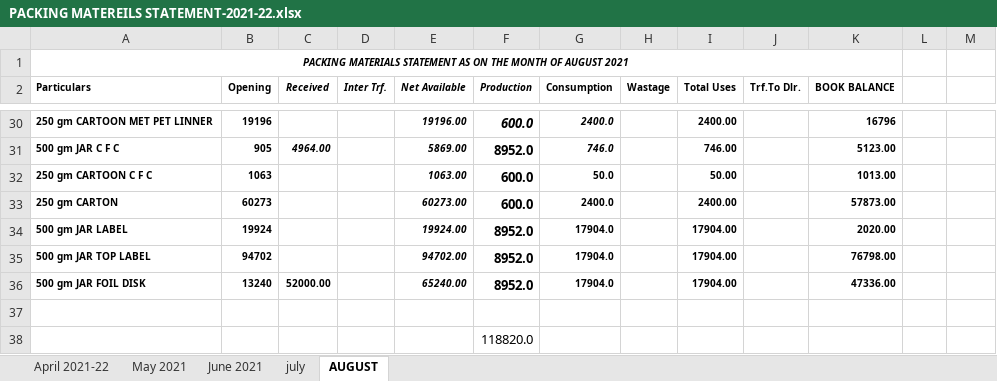
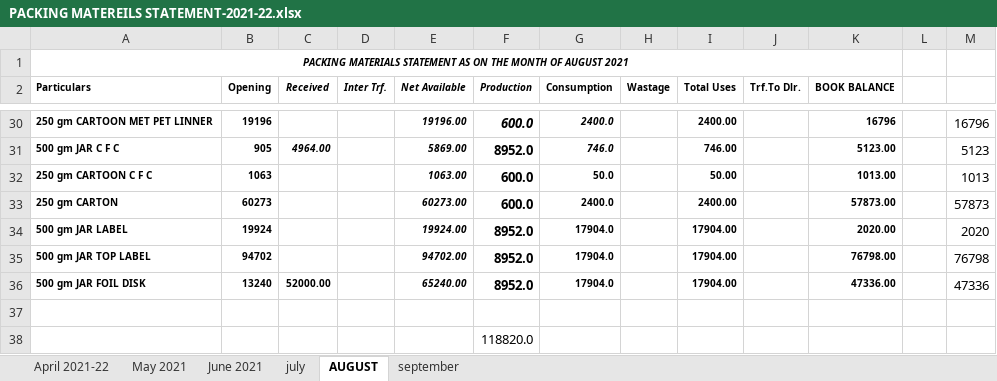
Before and after one commit to TusharPanja15/excel, an Excel workbook: PACKING MATEREILS STATEMENT-2021-22.xlsx, sheet AUGUST, drawn as a sheet; only a part is shown, gaps mark what is left out; values as stored, in another font and other column widths than the file's, no borders; the diff covers the shown part only; the diff names each change by its address in the sheet, - before the commit and + after, or states it on an @@ line.

```diff
--- a/PACKING MATEREILS STATEMENT-2021-22.xlsx (sheet AUGUST)
+++ b/PACKING MATEREILS STATEMENT-2021-22.xlsx (sheet AUGUST)
+sheet tab: september
-M30: (empty)
+M30: 16796
-M31: (empty)
+M31: 5123
-M32: (empty)
+M32: 1013
-M33: (empty)
+M33: 57873
-M34: (empty)
+M34: 2020
-M35: (empty)
+M35: 76798
-M36: (empty)
+M36: 47336
```
Also changed, not shown: 22 edited cells elsewhere in this sheet, formulas that keep their value, BLENDED TEA STOCK REGISTER 2021-22.xlsx, D.K STATEMENT -2021-22.xlsx, 3 other files.
